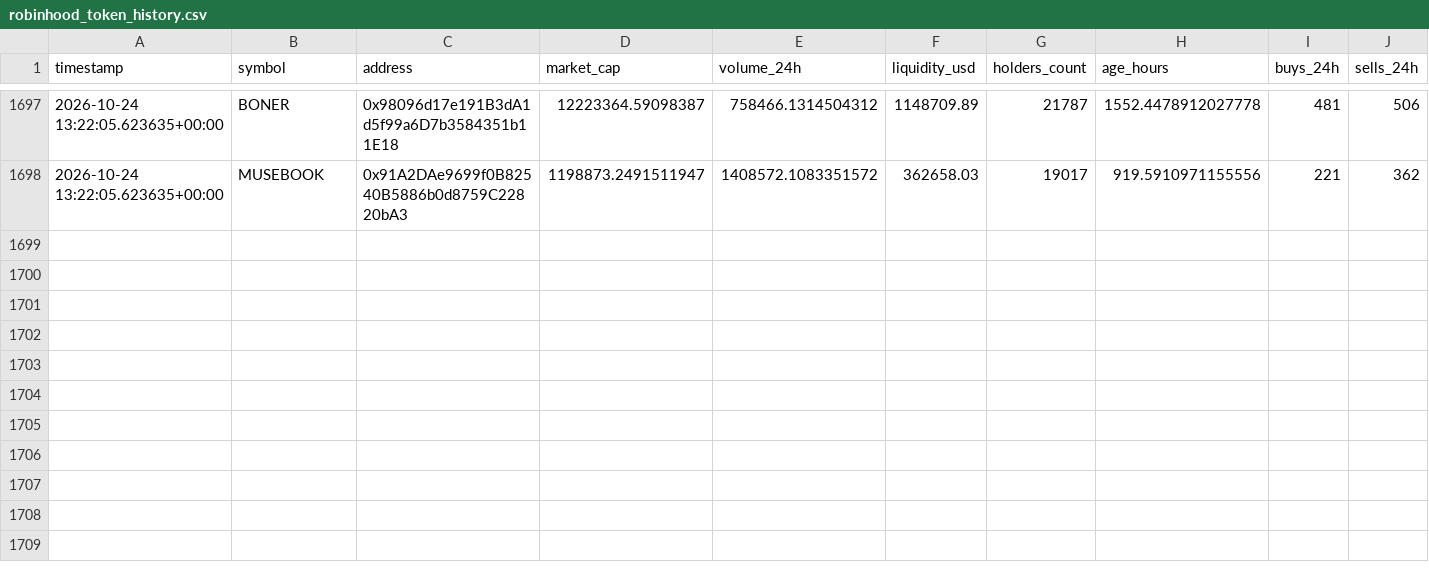
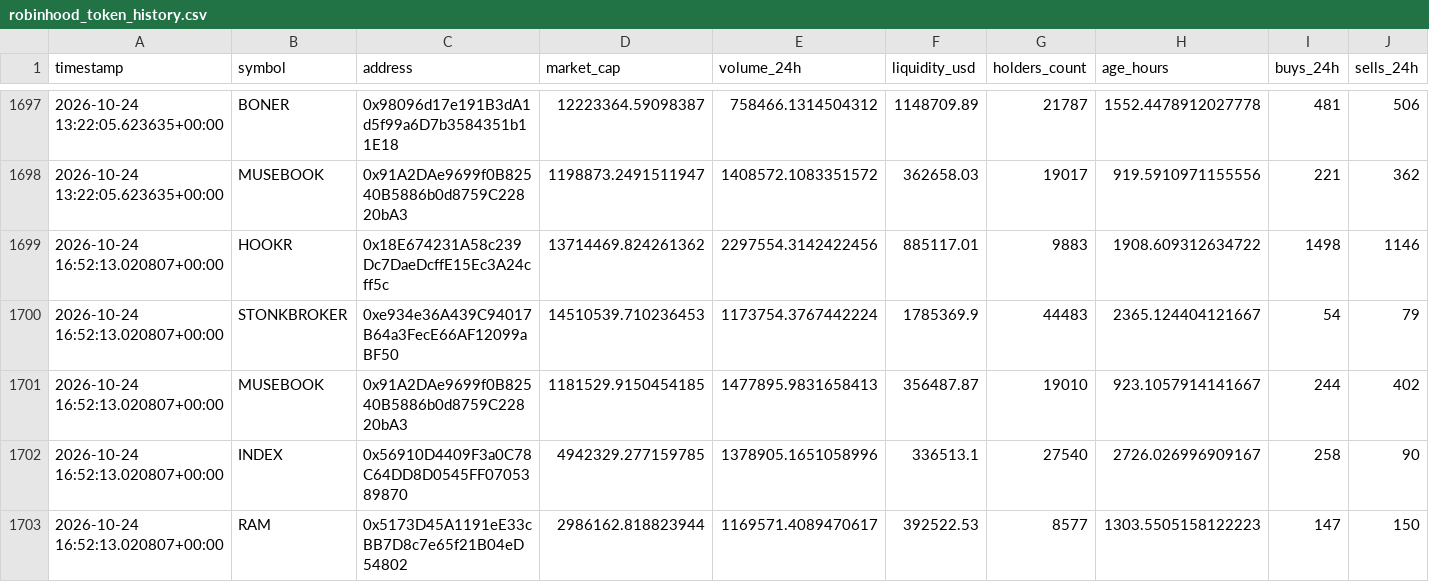
Before and after one commit to meskalinas23/whale-tracker-, a CSV file: robinhood_token_history.csv, drawn as a sheet; only a part is shown, gaps mark what is left out; rows hold the shown columns only; the diff names each change by its address in the sheet, - before the commit and + after, or states it on an @@ line.

Commit message:
Update Robinhood Chain scanner results

```diff
--- a/robinhood_token_history.csv
+++ b/robinhood_token_history.csv
+row 1699: 2026-10-24 16:52:13.020807+00:00 | HOOKR | 0x18E674231A58c239Dc7DaeDcffE15Ec3A24cff5c | 13714469.824261362 | 2297554.3142422456 | 885117.01 | 9883 | 1908.609312634722 | 1498 | 1146
+row 1700: 2026-10-24 16:52:13.020807+00:00 | STONKBROKER | 0xe934e36A439C94017B64a3FecE66AF12099aBF50 | 14510539.710236453 | 1173754.3767442224 | 1785369.9 | 44483 | 2365.124404121667 | 54 | 79
+row 1701: 2026-10-24 16:52:13.020807+00:00 | MUSEBOOK | 0x91A2DAe9699f0B82540B5886b0d8759C22820bA3 | 1181529.9150454185 | 1477895.9831658413 | 356487.87 | 19010 | 923.1057914141667 | 244 | 402
+row 1702: 2026-10-24 16:52:13.020807+00:00 | INDEX | 0x56910D4409F3a0C78C64DD8D0545FF0705389870 | 4942329.277159785 | 1378905.1651058996 | 336513.1 | 27540 | 2726.026996909167 | 258 | 90
+row 1703: 2026-10-24 16:52:13.020807+00:00 | RAM | 0x5173D45A1191eE33cBB7D8c7e65f21B04eD54802 | 2986162.818823944 | 1169571.4089470617 | 392522.53 | 8577 | 1303.5505158122223 | 147 | 150
```
Also changed, not shown: 2 other files.
